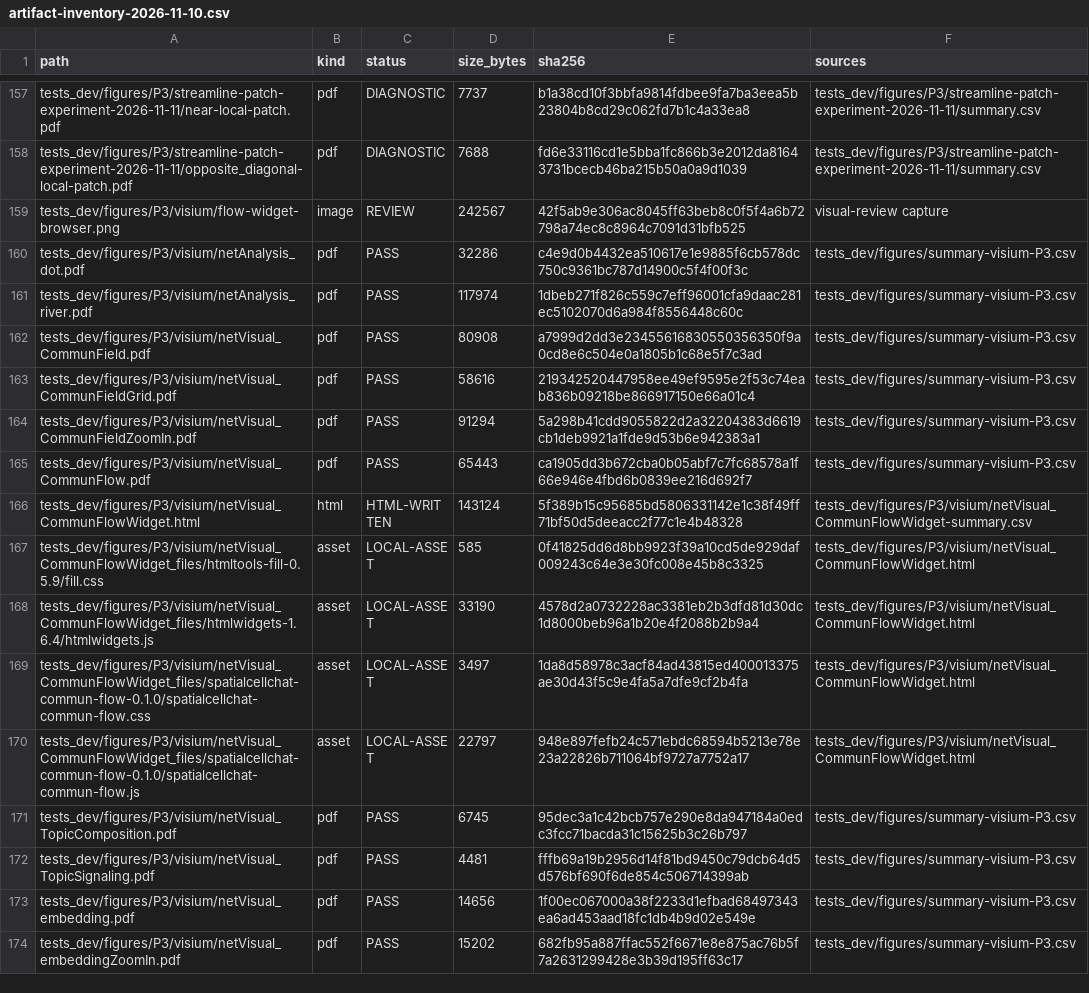
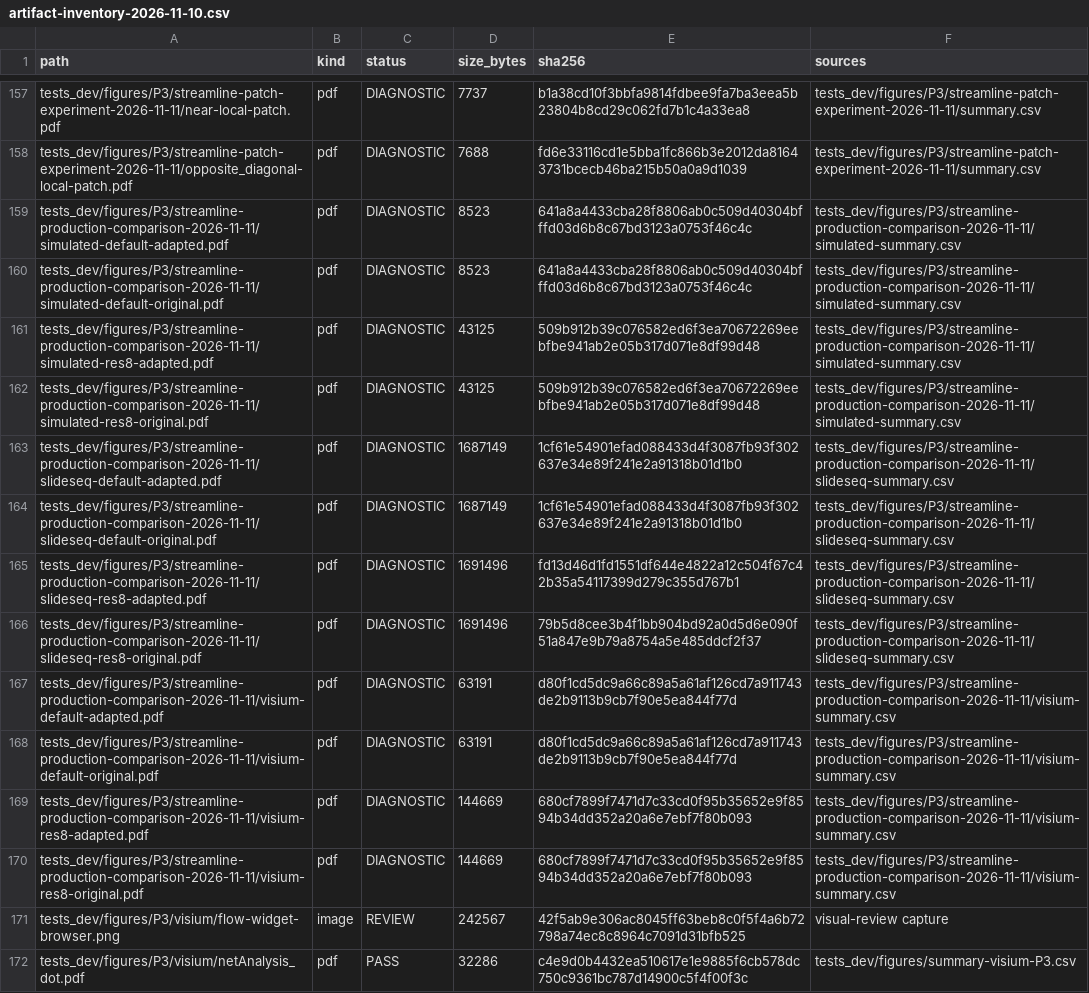
Before and after one commit to suye0620/SpatialCellChat, a CSV file: tests_dev/figures/artifact-inventory-2026-11-10.csv, drawn as a sheet; only a part is shown, gaps mark what is left out; the shorter side is filled out with more unchanged rows.

Commit message:
fix: guard communication streamlines against metR cancellation

```diff
--- a/tests_dev/figures/artifact-inventory-2026-11-10.csv
+++ b/tests_dev/figures/artifact-inventory-2026-11-10.csv
@@ -158,2 +158,14 @@ tests_dev/figures/P3/streamline-patch-experiment-2026-11-11/near-local-patch.pdf
 tests_dev/figures/P3/streamline-patch-experiment-2026-11-11/opposite_diagonal-local-patch.pdf,pdf,DIAGNOSTIC,7688,fd6e33116cd1e5bba1fc866b3e2012da81643731bcecb46ba215b50a0a9d1039,tests_dev/figures/P3/streamline-patch-experiment-2026-11-11/summary.csv
+tests_dev/figures/P3/streamline-production-comparison-2026-11-11/simulated-default-adapted.pdf,pdf,DIAGNOSTIC,8523,641a8a4433cba28f8806ab0c509d40304bfffd03d6b8c67bd3123a0753f46c4c,tests_dev/figures/P3/streamline-production-comparison-2026-11-11/simulated-summary.csv
+tests_dev/figures/P3/streamline-production-comparison-2026-11-11/simulated-default-original.pdf,pdf,DIAGNOSTIC,8523,641a8a4433cba28f8806ab0c509d40304bfffd03d6b8c67bd3123a0753f46c4c,tests_dev/figures/P3/streamline-production-comparison-2026-11-11/simulated-summary.csv
+tests_dev/figures/P3/streamline-production-comparison-2026-11-11/simulated-res8-adapted.pdf,pdf,DIAGNOSTIC,43125,509b912b39c076582ed6f3ea70672269eebfbe941ab2e05b317d071e8df99d48,tests_dev/figures/P3/streamline-production-comparison-2026-11-11/simulated-summary.csv
+tests_dev/figures/P3/streamline-production-comparison-2026-11-11/simulated-res8-original.pdf,pdf,DIAGNOSTIC,43125,509b912b39c076582ed6f3ea70672269eebfbe941ab2e05b317d071e8df99d48,tests_dev/figures/P3/streamline-production-comparison-2026-11-11/simulated-summary.csv
+tests_dev/figures/P3/streamline-production-comparison-2026-11-11/slideseq-default-adapted.pdf,pdf,DIAGNOSTIC,1687149,1cf61e54901efad088433d4f3087fb93f302637e34e89f241e2a91318b01d1b0,tests_dev/figures/P3/streamline-production-comparison-2026-11-11/slideseq-summary.csv
+tests_dev/figures/P3/streamline-production-comparison-2026-11-11/slideseq-default-original.pdf,pdf,DIAGNOSTIC,1687149,1cf61e54901efad088433d4f3087fb93f302637e34e89f241e2a91318b01d1b0,tests_dev/figures/P3/streamline-production-comparison-2026-11-11/slideseq-summary.csv
+tests_dev/figures/P3/streamline-production-comparison-2026-11-11/slideseq-res8-adapted.pdf,pdf,DIAGNOSTIC,1691496,fd13d46d1fd1551df644e4822a12c504f67c42b35a54117399d279c355d767b1,tests_dev/figures/P3/streamline-production-comparison-2026-11-11/slideseq-summary.csv
+tests_dev/figures/P3/streamline-production-comparison-2026-11-11/slideseq-res8-original.pdf,pdf,DIAGNOSTIC,1691496,79b5d8cee3b4f1bb904bd92a0d5d6e090f51a847e9b79a8754a5e485ddcf2f37,tests_dev/figures/P3/streamline-production-comparison-2026-11-11/slideseq-summary.csv
+tests_dev/figures/P3/streamline-production-comparison-2026-11-11/visium-default-adapted.pdf,pdf,DIAGNOSTIC,63191,d80f1cd5dc9a66c89a5a61af126cd7a911743de2b9113b9cb7f90e5ea844f77d,tests_dev/figures/P3/streamline-production-comparison-2026-11-11/visium-summary.csv
+tests_dev/figures/P3/streamline-production-comparison-2026-11-11/visium-default-original.pdf,pdf,DIAGNOSTIC,63191,d80f1cd5dc9a66c89a5a61af126cd7a911743de2b9113b9cb7f90e5ea844f77d,tests_dev/figures/P3/streamline-production-comparison-2026-11-11/visium-summary.csv
+tests_dev/figures/P3/streamline-production-comparison-2026-11-11/visium-res8-adapted.pdf,pdf,DIAGNOSTIC,144669,680cf7899f7471d7c33cd0f95b35652e9f8594b34dd352a20a6e7ebf7f80b093,tests_dev/figures/P3/streamline-production-comparison-2026-11-11/visium-summary.csv
+tests_dev/figures/P3/streamline-production-comparison-2026-11-11/visium-res8-original.pdf,pdf,DIAGNOSTIC,144669,680cf7899f7471d7c33cd0f95b35652e9f8594b34dd352a20a6e7ebf7f80b093,tests_dev/figures/P3/streamline-production-comparison-2026-11-11/visium-summary.csv
 tests_dev/figures/P3/visium/flow-widget-browser.png,image,REVIEW,242567,42f5ab9e306ac8045ff63beb8c0f5f4a6b72798a74ec8c8964c7091d31bfb525,visual-review capture
```
Also changed, not shown: 30 other files.
